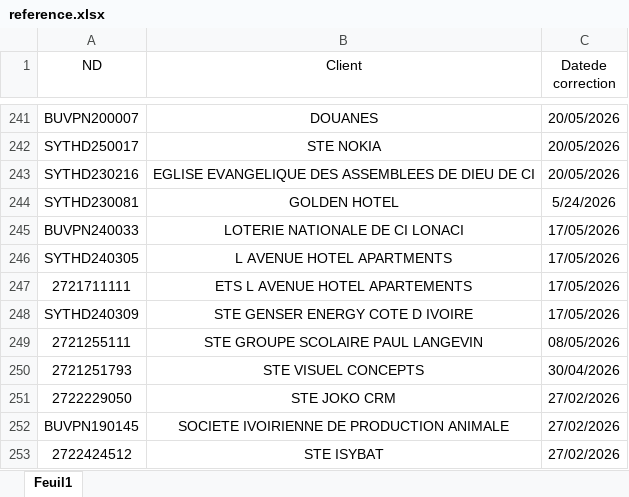
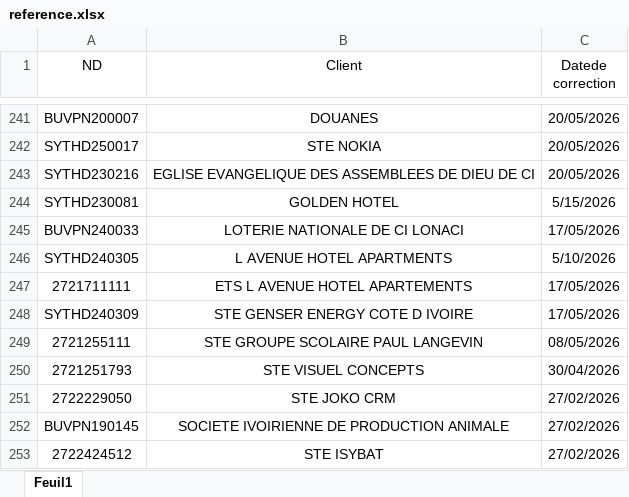
Before and after one commit to deanericthiemele-lab/ddms-site, an Excel workbook: reference.xlsx, sheet Feuil1, drawn as a sheet; only a part is shown, gaps mark what is left out; values as stored, in another font and other column widths than the file's, no borders; conditional formats not drawn; the diff names each change by its address in the sheet, - before the commit and + after, or states it on an @@ line.

Commit message:
Add files via upload

```diff
--- a/reference.xlsx (sheet Feuil1)
+++ b/reference.xlsx (sheet Feuil1)
-C244 (Datede correction): 5/24/2026
+C244 (Datede correction): 5/15/2026
-C246 (Datede correction): 17/05/2026
+C246 (Datede correction): 5/10/2026
```
